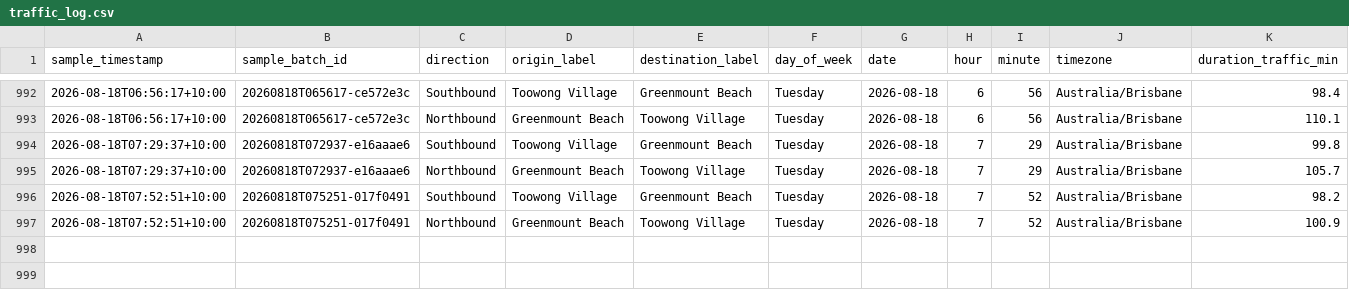
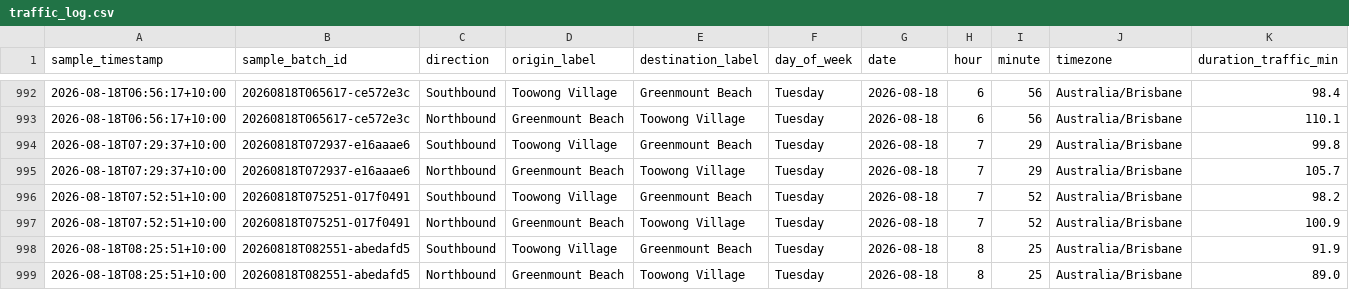
Before and after one commit to buenastardes1015/Routes_API, a CSV file: traffic_log.csv, drawn as a sheet; only a part is shown, gaps mark what is left out; rows hold the shown columns only; the diff names each change by its address in the sheet, - before the commit and + after, or states it on an @@ line.

```diff
--- a/traffic_log.csv
+++ b/traffic_log.csv
+row 998: 2026-08-18T08:25:51+10:00 | 20260818T082551-abedafd5 | Southbound | Toowong Village | Greenmount Beach | Tuesday | 2026-08-18 | 8 | 25 | Australia/Brisbane | 91.9
+row 999: 2026-08-18T08:25:51+10:00 | 20260818T082551-abedafd5 | Northbound | Greenmount Beach | Toowong Village | Tuesday | 2026-08-18 | 8 | 25 | Australia/Brisbane | 89.0
```
